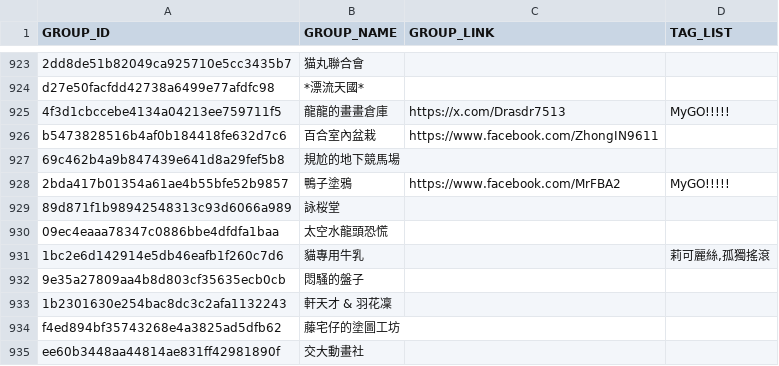
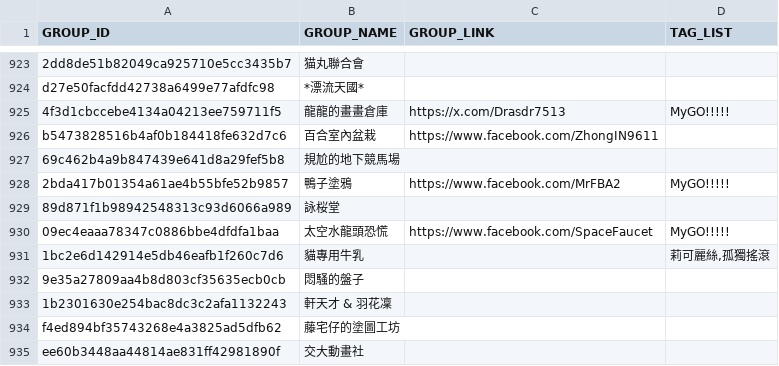
Before and after one commit to nh60211as/DoujinMapMarker, a CSV file: data/FF44/group-list.csv, drawn as a sheet; only a part is shown, gaps mark what is left out.

Commit message:
feat: add group data tag

```diff
--- a/data/FF44/group-list.csv
+++ b/data/FF44/group-list.csv
@@ -929,3 +929,3 @@ b5473828516b4af0b184418fe632d7c6 ,百合室內盆栽,https://www.facebook.com/Zh
 89d871f1b98942548313c93d6066a989 ,詠桜堂,,
-09ec4eaaa78347c0886bbe4dfdfa1baa ,太空水龍頭恐慌,,
+09ec4eaaa78347c0886bbe4dfdfa1baa ,太空水龍頭恐慌,https://www.facebook.com/SpaceFaucet,MyGO!!!!!
 1bc2e6d142914e5db46eafb1f260c7d6 ,貓專用牛乳,,"莉可麗絲,孤獨搖滾"
```
Also changed, not shown: 1 other file.
